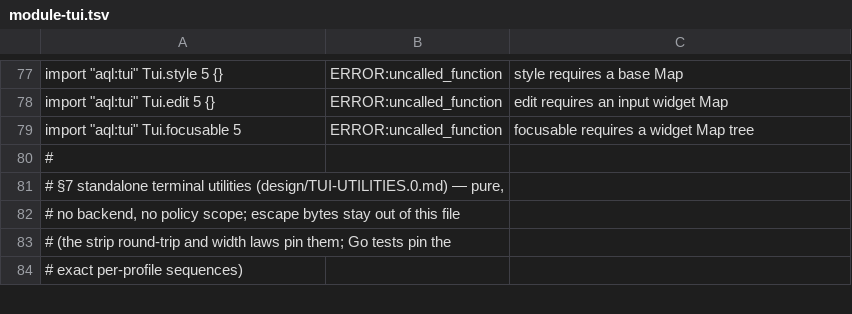
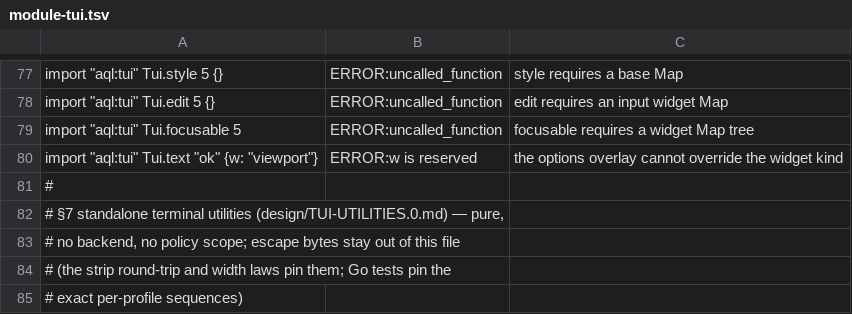
Before and after one commit to aql-lang/aql, a TSV file: lang/spec/module-tui.tsv, drawn as a sheet; only a part is shown, gaps mark what is left out.

```diff
--- a/lang/spec/module-tui.tsv
+++ b/lang/spec/module-tui.tsv
@@ -79,2 +79,3 @@ import "aql:tui"  Tui.edit 5 {}	ERROR:uncalled_function	edit requires an input w
 import "aql:tui"  Tui.focusable 5	ERROR:uncalled_function	focusable requires a widget Map tree
+import "aql:tui"  Tui.text "ok" {w: "viewport"}	ERROR:w is reserved	the options overlay cannot override the widget kind
 #
```
Also changed, not shown: 17 other files.
